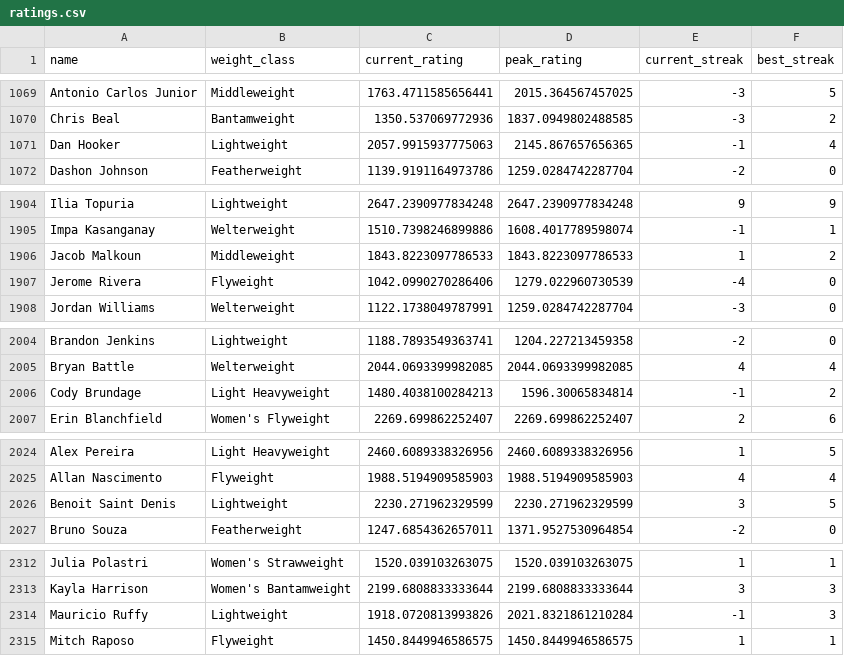
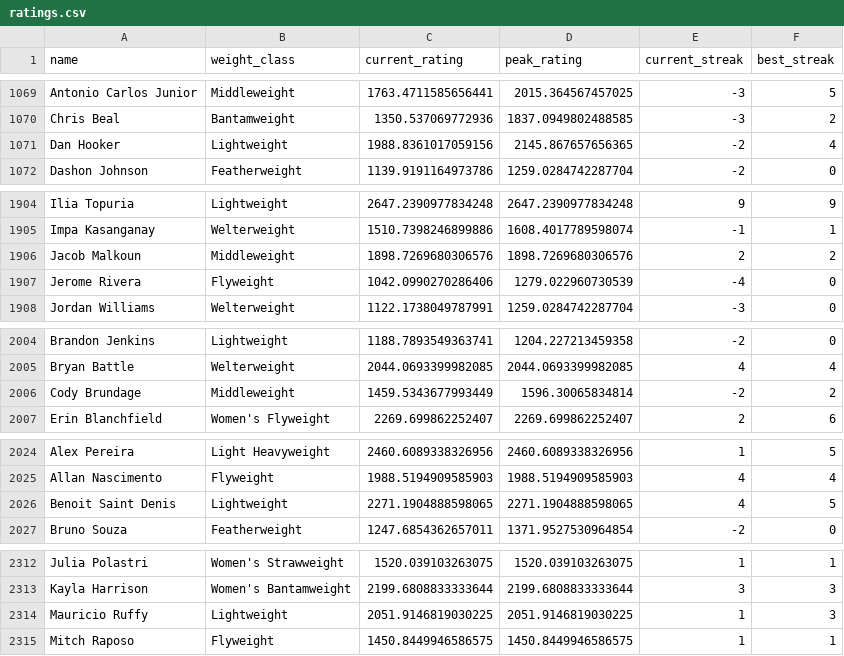
Before and after one commit to kliuc/ufc-glicko-2, a CSV file: data/ratings.csv, drawn as a sheet; only a part is shown, gaps mark what is left out; the diff covers the shown part only.

```diff
--- a/data/ratings.csv
+++ b/data/ratings.csv
@@ -1070,3 +1070,3 @@ Antonio Carlos Junior,Middleweight,1763.4711585656441,2015.364567457025,-3,5
 Chris Beal,Bantamweight,1350.537069772936,1837.0949802488585,-3,2
-Dan Hooker,Lightweight,2057.9915937775063,2145.867657656365,-1,4
+Dan Hooker,Lightweight,1988.8361017059156,2145.867657656365,-2,4
 Dashon Johnson,Featherweight,1139.9191164973786,1259.0284742287704,-2,0
@@ -1905,3 +1905,3 @@ Ilia Topuria,Lightweight,2647.2390977834248,2647.2390977834248,9,9
 Impa Kasanganay,Welterweight,1510.7398246899886,1608.4017789598074,-1,1
-Jacob Malkoun,Middleweight,1843.8223097786533,1843.8223097786533,1,2
+Jacob Malkoun,Middleweight,1898.7269680306576,1898.7269680306576,2,2
 Jerome Rivera,Flyweight,1042.0990270286406,1279.022960730539,-4,0
@@ -2005,3 +2005,3 @@ Brandon Jenkins,Lightweight,1188.7893549363741,1204.227213459358,-2,0
 Bryan Battle,Welterweight,2044.0693399982085,2044.0693399982085,4,4
-Cody Brundage,Light Heavyweight,1480.4038100284213,1596.30065834814,-1,2
+Cody Brundage,Middleweight,1459.5343677993449,1596.30065834814,-2,2
 Erin Blanchfield,Women's Flyweight,2269.699862252407,2269.699862252407,2,6
@@ -2025,3 +2025,3 @@ Alex Pereira,Light Heavyweight,2460.6089338326956,2460.6089338326956,1,5
 Allan Nascimento,Flyweight,1988.5194909585903,1988.5194909585903,4,4
-Benoit Saint Denis,Lightweight,2230.271962329599,2230.271962329599,3,5
+Benoit Saint Denis,Lightweight,2271.1904888598065,2271.1904888598065,4,5
 Bruno Souza,Featherweight,1247.6854362657011,1371.9527530964854,-2,0
@@ -2313,3 +2313,3 @@ Julia Polastri,Women's Strawweight,1520.039103263075,1520.039103263075,1,1
 Kayla Harrison,Women's Bantamweight,2199.6808833333644,2199.6808833333644,3,3
-Mauricio Ruffy,Lightweight,1918.0720813993826,2021.8321861210284,-1,3
+Mauricio Ruffy,Lightweight,2051.9146819030225,2051.9146819030225,1,3
 Mitch Raposo,Flyweight,1450.8449946586575,1450.8449946586575,1,1
```
Also changed, not shown: 7 added rows and 51 edited cells elsewhere in this file, 2 other files.
